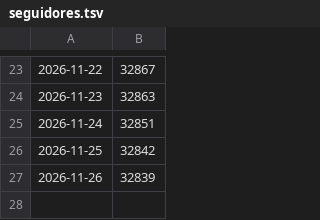
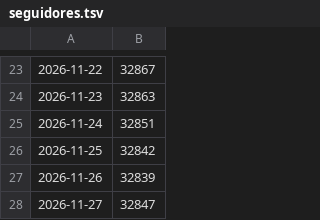
Before and after one commit to brindoapp/reels-teste, a TSV file: contas/leeleo/seguidores.tsv, drawn as a sheet; only a part is shown, gaps mark what is left out; the diff names each change by its address in the sheet, - before the commit and + after, or states it on an @@ line.

```diff
--- a/contas/leeleo/seguidores.tsv
+++ b/contas/leeleo/seguidores.tsv
+row 28: 2026-11-27 | 32847
```
Also changed, not shown: contas/leeleo/radar.tsv, contas/leeleo/vencedores.tsv, 2 other files.
